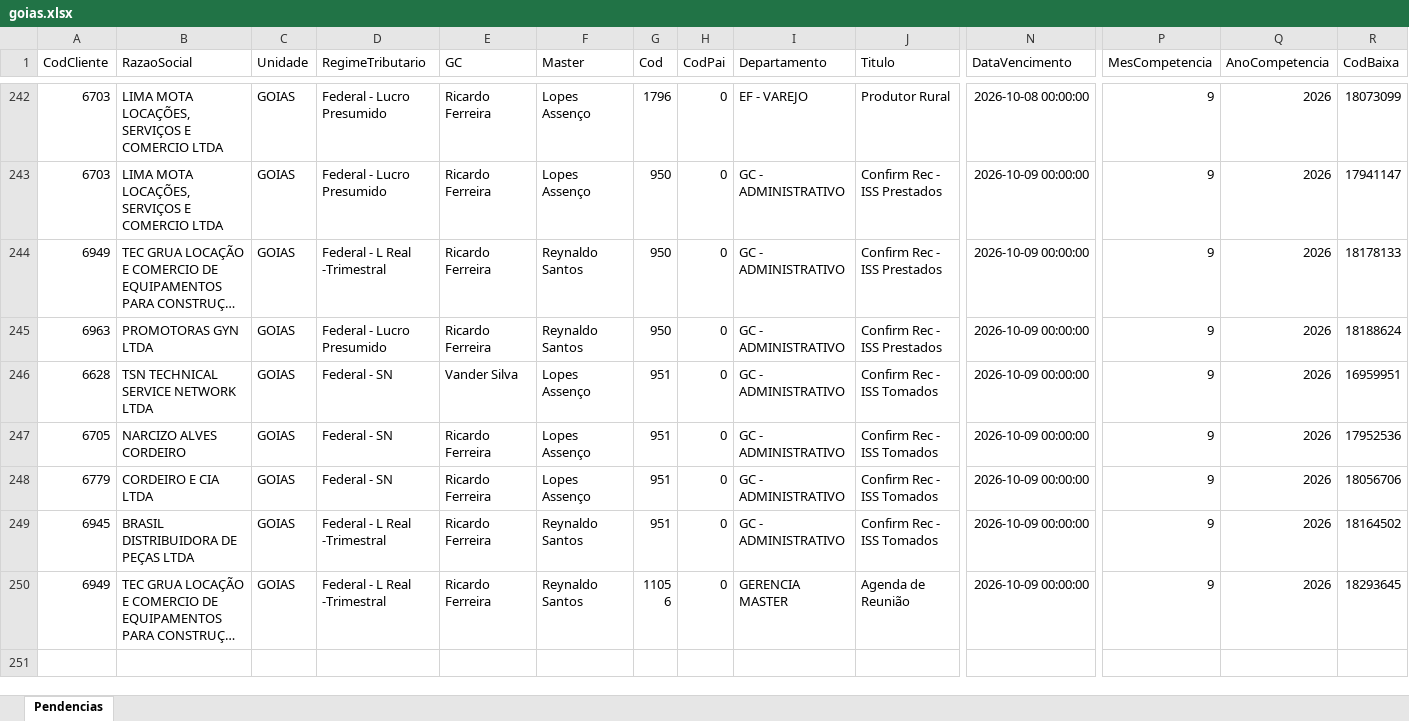
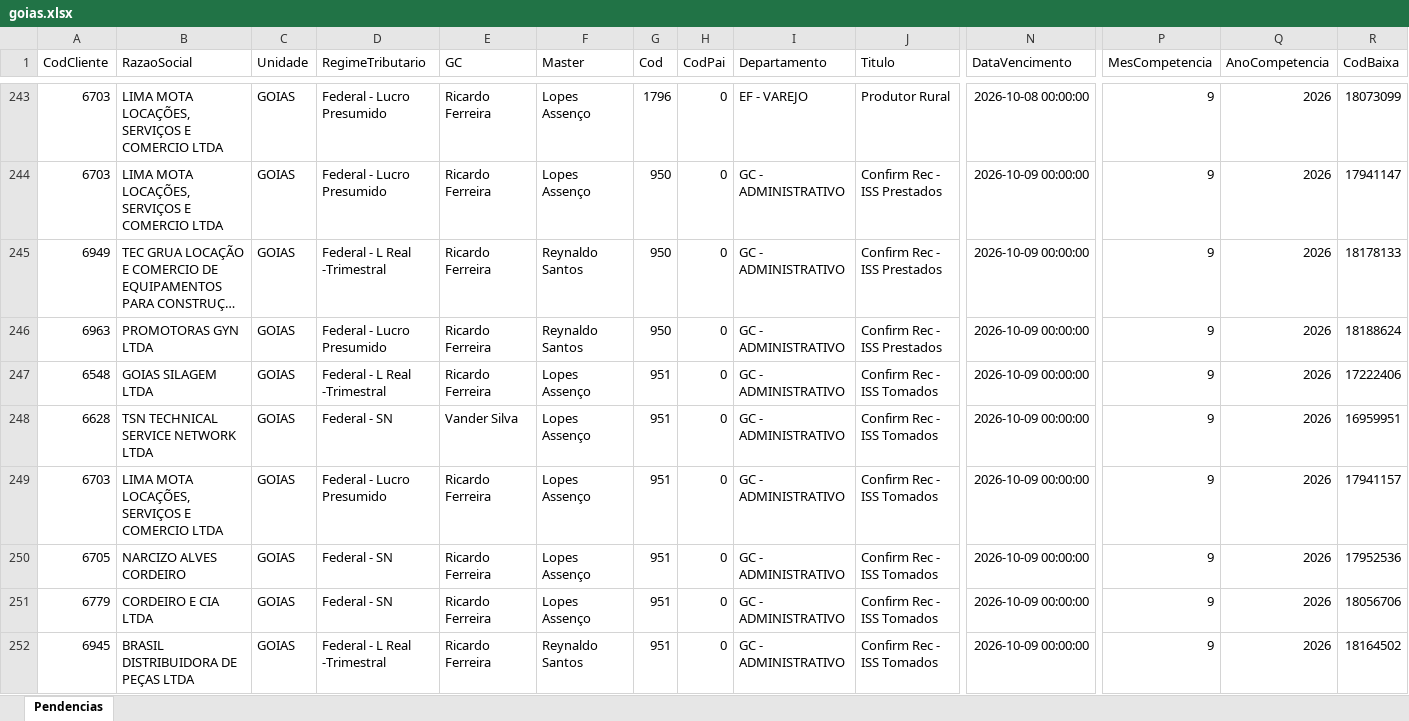
Before and after one commit to Controladoria-MG/Tarefas-baixadas, an Excel workbook: data/base/goias.xlsx, sheet Pendencias, drawn as a sheet; only a part is shown, gaps mark what is left out; the shorter side is filled out with more unchanged rows; long unchanged cells end in …; values as stored, in another font and other column widths than the file's, no borders; rows hold the shown columns only; the diff covers the shown part only; the diff names each change by its address in the sheet, - before the commit and + after, or states it on an @@ line.

```diff
--- a/data/base/goias.xlsx (sheet Pendencias)
+++ b/data/base/goias.xlsx (sheet Pendencias)
+row 247: 6548 | GOIAS SILAGEM LTDA | GOIAS | Federal - L Real -Trimestral | Ricardo Ferreira | Lopes Assenço | 951 | 0 | GC - ADMINISTRATIVO | Confirm Rec - ISS Tomados | 2026-10-09 00:00:00 | 9 | 2026 | 17222406
+row 249: 6703 | LIMA MOTA LOCAÇÕES, SERVIÇOS E COMERCIO LTDA | GOIAS | Federal - Lucro Presumido | Ricardo Ferreira | Lopes Assenço | 951 | 0 | GC - ADMINISTRATIVO | Confirm Rec - ISS Tomados | 2026-10-09 00:00:00 | 9 | 2026 | 17941157
```
Also changed, not shown: 4 added rows elsewhere in this sheet, data/base/rio_de_janeiro.xlsx, data/base/santos.xlsx, 3 other files.
